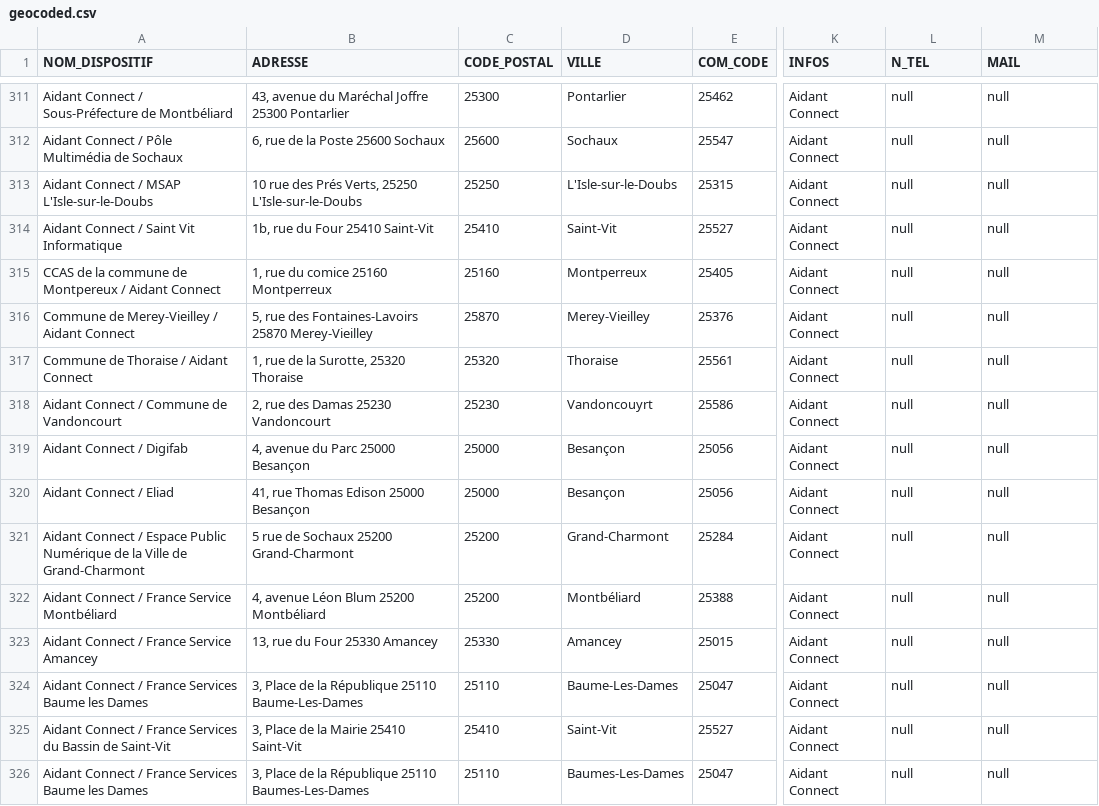
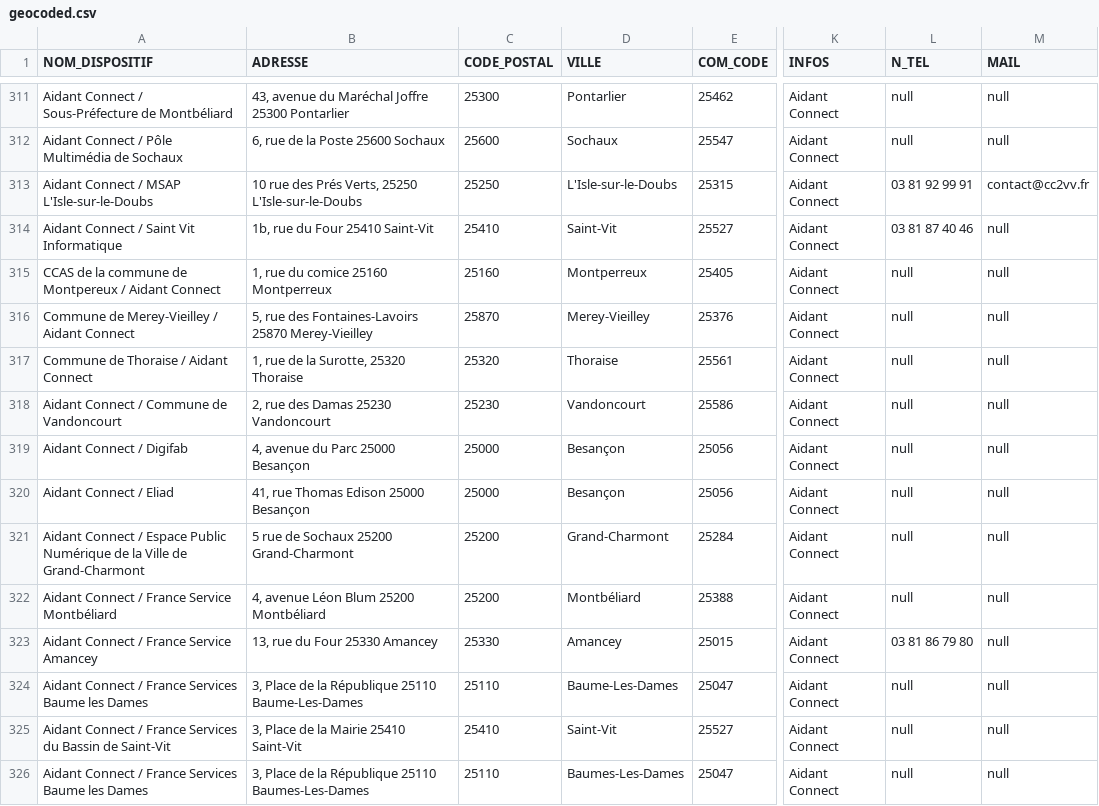
Before and after one commit to multi-coop/data-doubs-inclusion, a CSV file: csv/geocoding/geocoded.csv, drawn as a sheet; only a part is shown, gaps mark what is left out; the diff covers the shown part only; the diff names each change by its address in the sheet, - before the commit and + after, or states it on an @@ line.

Commit message:
Commit on branch 'datami-2025-06-30-geocoded-csv-e22ffda4-51f6-4929-8177-8ceac0d6ebab' Date: 30/06/2025 Time: 14:03:26

```diff
--- a/csv/geocoding/geocoded.csv
+++ b/csv/geocoding/geocoded.csv
-L313 (N_TEL): null
+L313 (N_TEL): 03 81 92 99 91
-M313 (MAIL): null
+M313 (MAIL): contact@cc2vv.fr
-L314 (N_TEL): null
+L314 (N_TEL): 03 81 87 40 46
-D318 (VILLE): Vandoncouyrt
+D318 (VILLE): Vandoncourt
-L323 (N_TEL): null
+L323 (N_TEL): 03 81 86 79 80
```
Also changed, not shown: 31 edited cells elsewhere in this file.
